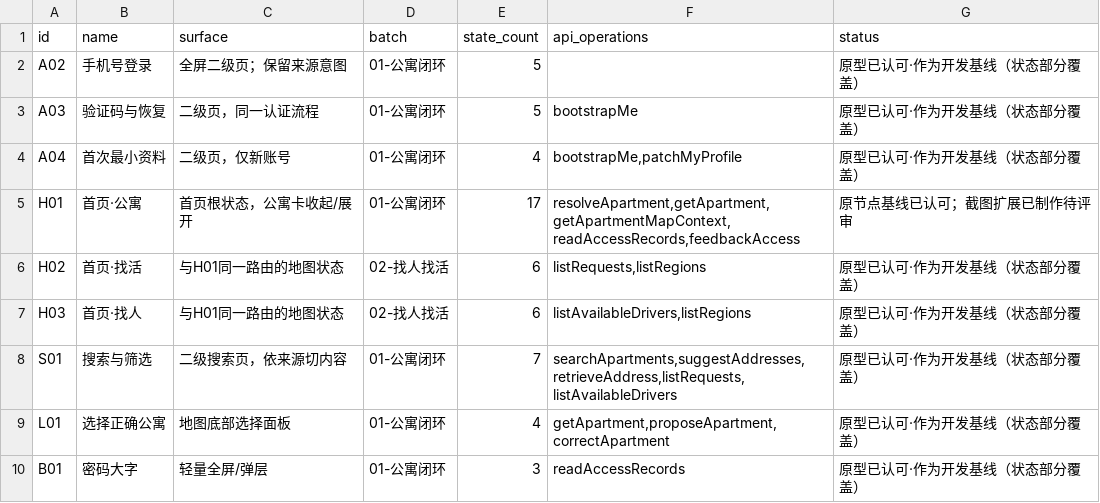
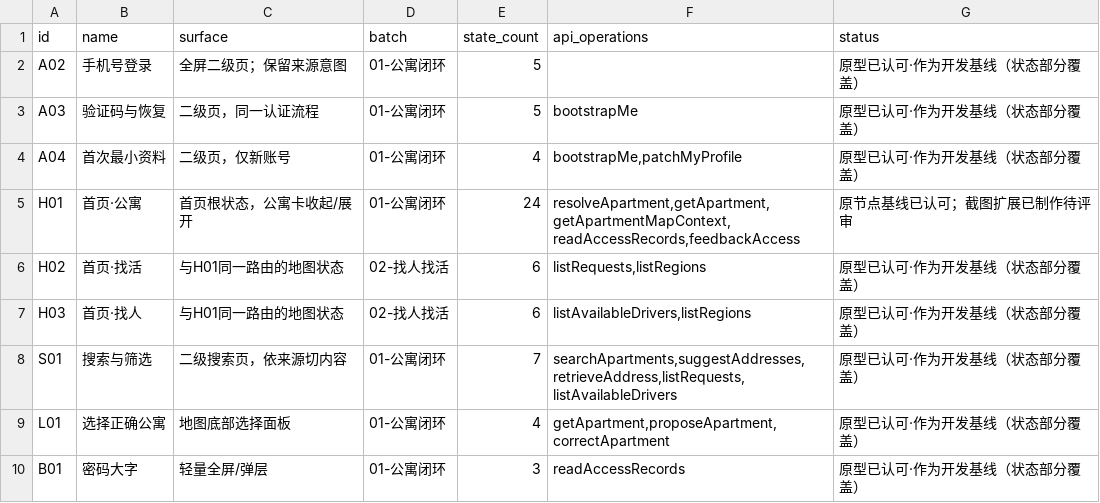
Before and after one commit to olly888/abasong, a CSV file: docs/product/V12.1_页面制作清单.csv, drawn as a sheet; only a part is shown.

Commit message:
feat(home): add continuous apartment arrival lookup and verified entry areas

```diff
--- a/docs/product/V12.1_页面制作清单.csv
+++ b/docs/product/V12.1_页面制作清单.csv
@@ -4,3 +4,3 @@ A03,验证码与恢复,二级页，同一认证流程,01-公寓闭环,5,bootstra
 A04,首次最小资料,二级页，仅新账号,01-公寓闭环,4,"bootstrapMe,patchMyProfile",原型已认可·作为开发基线（状态部分覆盖）
-H01,首页·公寓,首页根状态，公寓卡收起/展开,01-公寓闭环,17,"resolveApartment,getApartment,getApartmentMapContext,readAccessRecords,feedbackAccess",原节点基线已认可；截图扩展已制作待评审
+H01,首页·公寓,首页根状态，公寓卡收起/展开,01-公寓闭环,24,"resolveApartment,getApartment,getApartmentMapContext,readAccessRecords,feedbackAccess",原节点基线已认可；截图扩展已制作待评审
 H02,首页·找活,与H01同一路由的地图状态,02-找人找活,6,"listRequests,listRegions",原型已认可·作为开发基线（状态部分覆盖）
```
Also changed, not shown: 35 other files.
